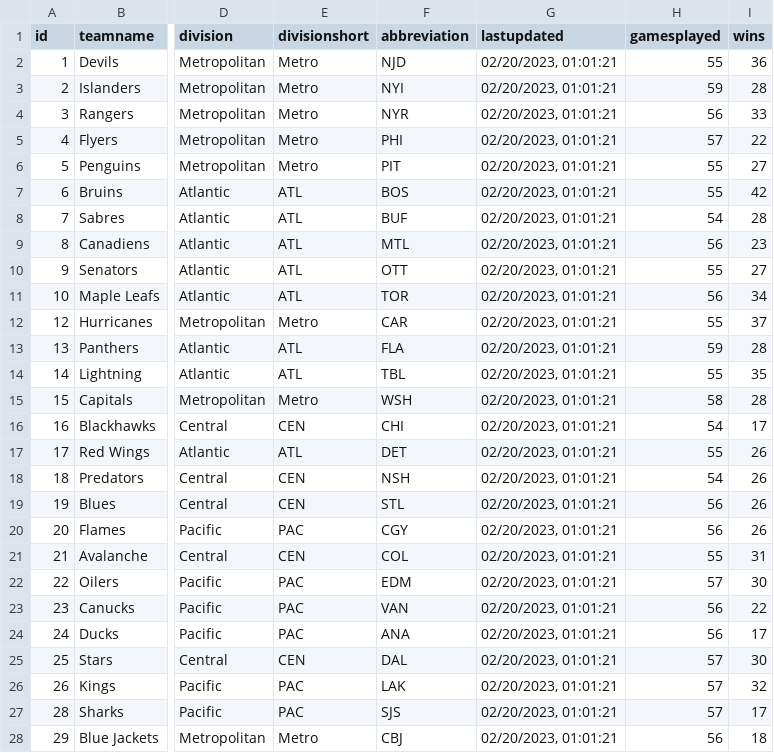
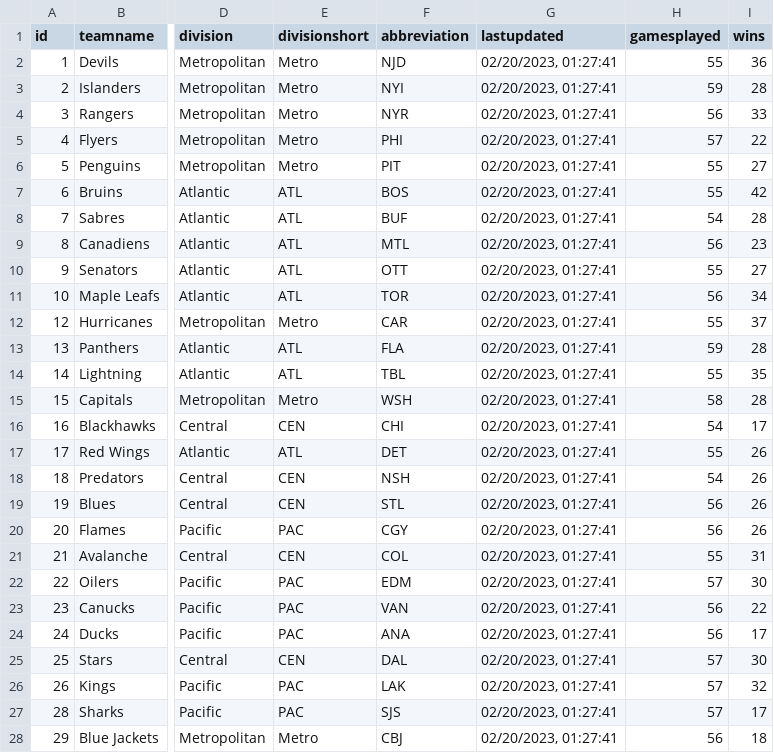
Before and after one commit to bcbreeden/gretzky_report, a CSV file: static/data/data_teams.csv, drawn as a sheet; only a part is shown, gaps mark what is left out; the diff covers the shown part only; the diff names each change by its address in the sheet, - before the commit and + after, or states it on an @@ line.

```diff
--- a/static/data/data_teams.csv
+++ b/static/data/data_teams.csv
-G2:G28 (lastupdated): 02/20/2023, 01:01:21
+G2:G28 (lastupdated): 02/20/2023, 01:27:41
```
Also changed, not shown: 5 edited cells elsewhere in this file, static/data/data_goalie.csv, static/data/data_skater.csv, 2 other files.
